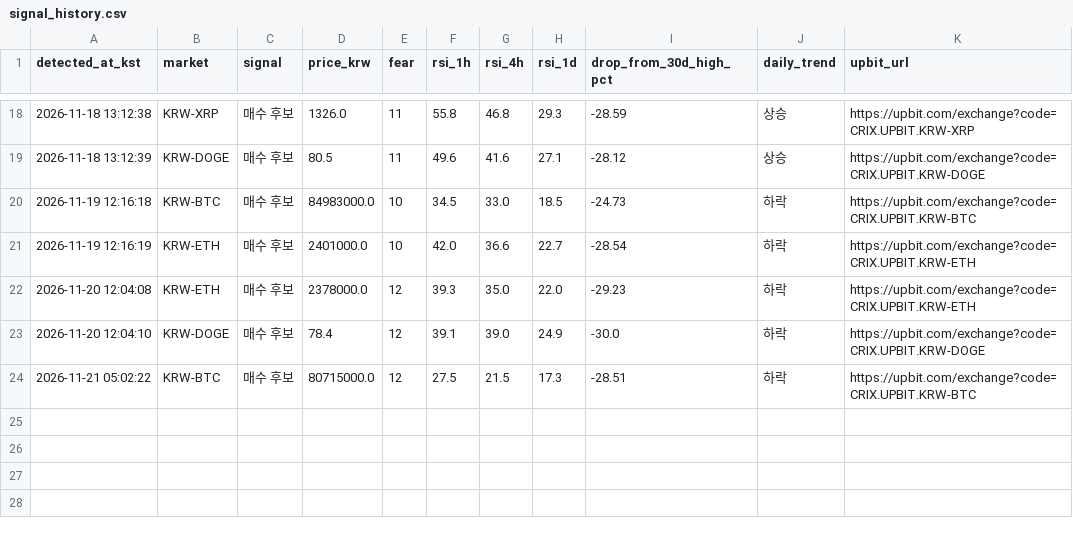
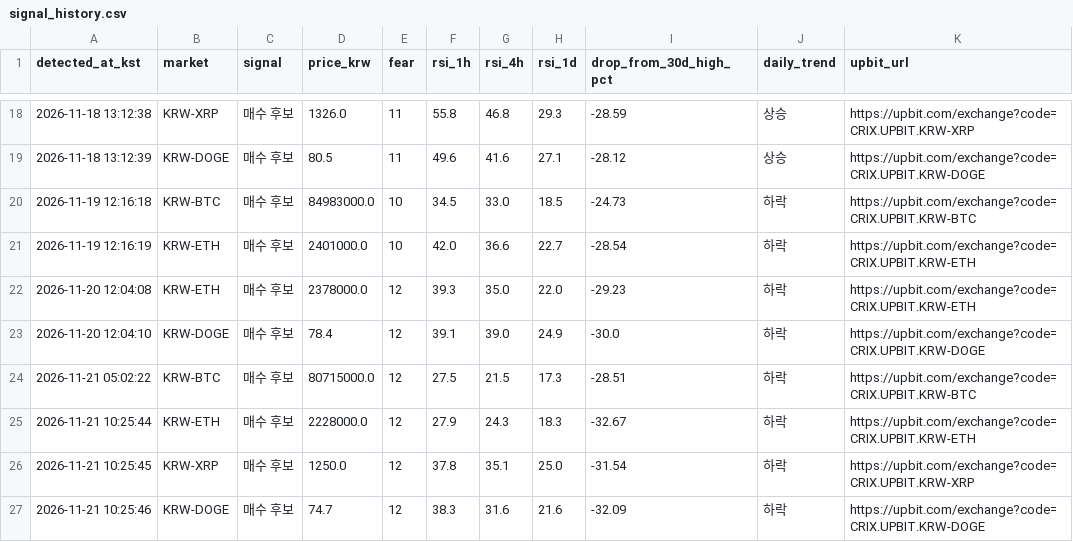
Before and after one commit to kimsj6514/fear-rsi-upbit, a CSV file: signal_history.csv, drawn as a sheet; only a part is shown, gaps mark what is left out; the diff names each change by its address in the sheet, - before the commit and + after, or states it on an @@ line.

```diff
--- a/signal_history.csv
+++ b/signal_history.csv
+row 25: 2026-11-21 10:25:44 | KRW-ETH | 매수 후보 | 2228000.0 | 12 | 27.9 | 24.3 | 18.3 | -32.67 | 하락 | https://upbit.com/exchange?code=CRIX.UPBIT.KRW-ETH
+row 26: 2026-11-21 10:25:45 | KRW-XRP | 매수 후보 | 1250.0 | 12 | 37.8 | 35.1 | 25.0 | -31.54 | 하락 | https://upbit.com/exchange?code=CRIX.UPBIT.KRW-XRP
+row 27: 2026-11-21 10:25:46 | KRW-DOGE | 매수 후보 | 74.7 | 12 | 38.3 | 31.6 | 21.6 | -32.09 | 하락 | https://upbit.com/exchange?code=CRIX.UPBIT.KRW-DOGE
```
Also changed, not shown: 1 other file.
